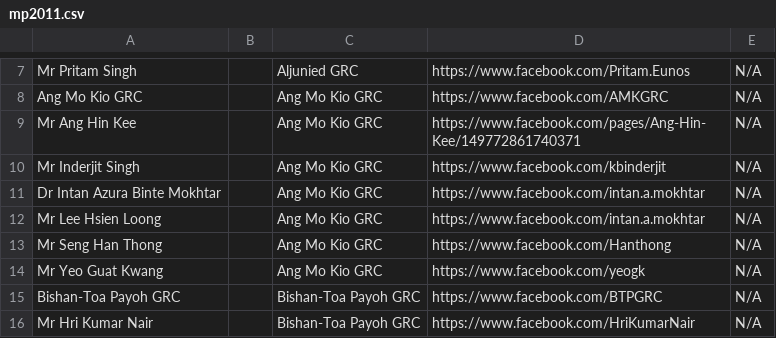
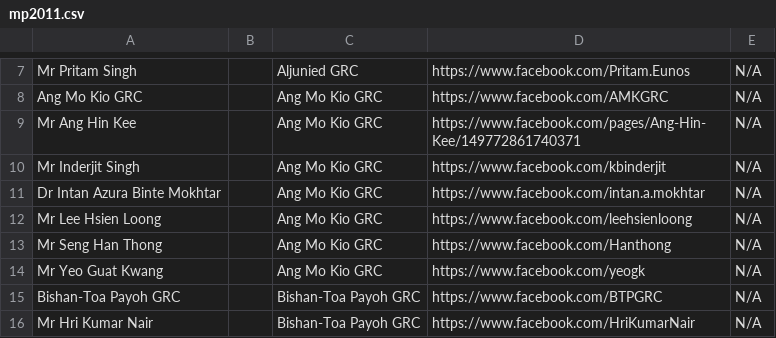
Before and after one commit to icedwater/polltergeist, a CSV file: data/mp2011.csv, drawn as a sheet; only a part is shown, gaps mark what is left out.

Commit message:
Fixed LHL Facebook URL gaffe.

```diff
--- a/data/mp2011.csv
+++ b/data/mp2011.csv
@@ -11,3 +11,3 @@ Mr Inderjit Singh,,Ang Mo Kio GRC,https://www.facebook.com/kbinderjit,N/A
 Dr Intan Azura Binte Mokhtar,,Ang Mo Kio GRC,https://www.facebook.com/intan.a.mokhtar,N/A
-Mr Lee Hsien Loong,,Ang Mo Kio GRC,https://www.facebook.com/intan.a.mokhtar,N/A
+Mr Lee Hsien Loong,,Ang Mo Kio GRC,https://www.facebook.com/leehsienloong,N/A
 Mr Seng Han Thong,,Ang Mo Kio GRC,https://www.facebook.com/Hanthong,N/A
```
